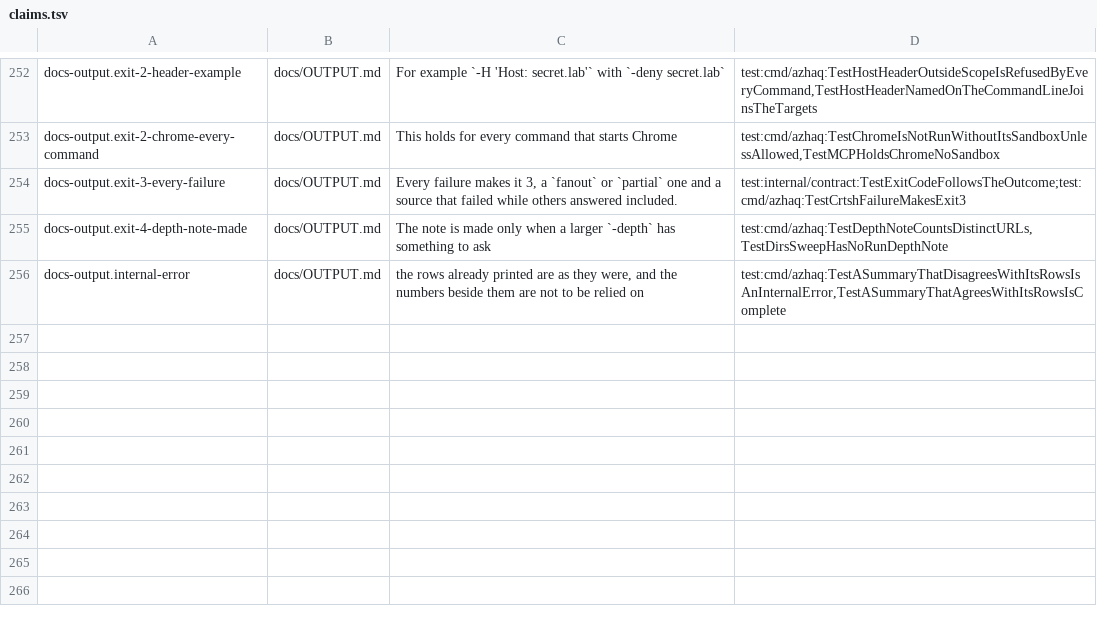
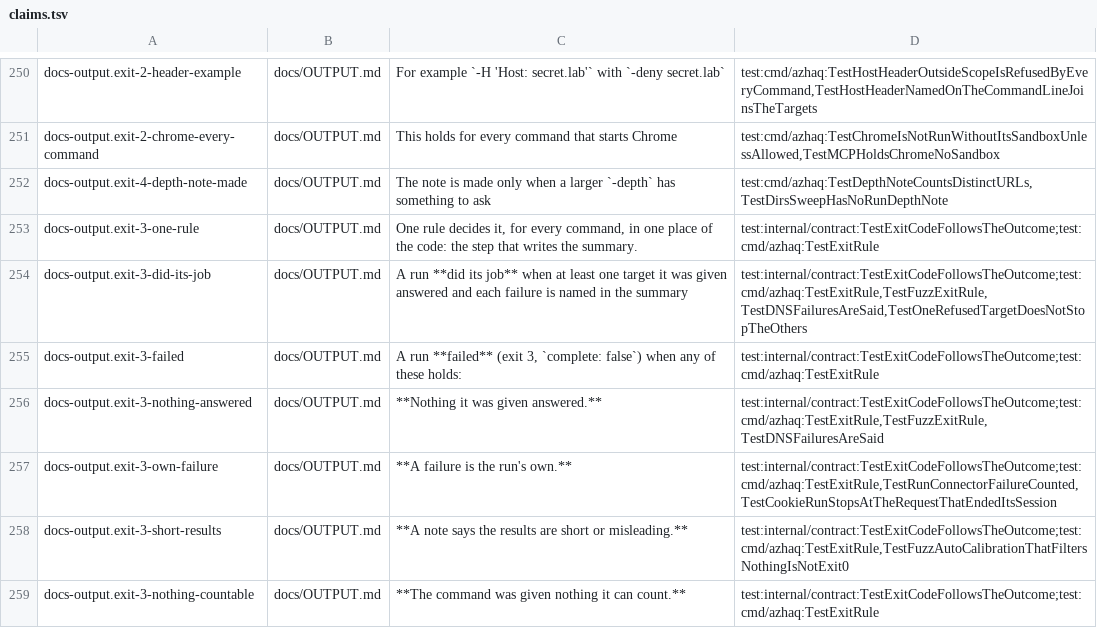
Before and after one commit to lilsadfoqs/azhaq, a TSV file: docs/claims.tsv, drawn as a sheet; only a part is shown, gaps mark what is left out; the shorter side is filled out with more unchanged rows; removed rows and columns are numbered as before the commit, all else as after; the diff covers the shown part only; the diff names each change by its address in the sheet, - before the commit and + after, or states it on an @@ line.

Commit message:
feat(run): exit 0 for a run that did its job, with failures counted
Exit 3 now means the run's own job failed or is incomplete: nothing it was
given answered, a failure names no target (a lost session, a bug, the -exec
connector), or a note says the results are short or misleading. A run that
did its job and names its failures exits 0 with complete: true and a
failures count in every summary. An internal error (the summary disagrees
with its rows) is exit 1 before any of this. -strict-exit restores
any-failure-exits-3. Commands given only addresses or ranges keep
any-failure-exits-3. probe of a name that does not resolve no longer exits 0.

Fixes #124

```diff
--- a/docs/claims.tsv
+++ b/docs/claims.tsv
-row 254: docs-output.exit-3-every-failure | docs/OUTPUT.md | Every failure makes it 3, a `fanout` or `partial` one and a source that failed while others answered included. | test:internal/contract:TestExitCodeFollowsTheOutcome;test:cmd/azhaq:TestCrtshFailureMakesExit3
+row 253: docs-output.exit-3-one-rule | docs/OUTPUT.md | One rule decides it, for every command, in one place of the code: the step that writes the summary. | test:internal/contract:TestExitCodeFollowsTheOutcome;test:cmd/azhaq:TestExitRule
+row 254: docs-output.exit-3-did-its-job | docs/OUTPUT.md | A run **did its job** when at least one target it was given answered and each failure is named in the summary | test:internal/contract:TestExitCodeFollowsTheOutcome;test:cmd/azhaq:TestExitRule,TestFuzzExitRule,TestDNSFailuresAreSaid,TestOneRefusedTargetDoesNotStopTheOthers
+row 255: docs-output.exit-3-failed | docs/OUTPUT.md | A run **failed** (exit 3, `complete: false`) when any of these holds: | test:internal/contract:TestExitCodeFollowsTheOutcome;test:cmd/azhaq:TestExitRule
+row 256: docs-output.exit-3-nothing-answered | docs/OUTPUT.md | **Nothing it was given answered.** | test:internal/contract:TestExitCodeFollowsTheOutcome;test:cmd/azhaq:TestExitRule,TestFuzzExitRule,TestDNSFailuresAreSaid
+row 257: docs-output.exit-3-own-failure | docs/OUTPUT.md | **A failure is the run's own.** | test:internal/contract:TestExitCodeFollowsTheOutcome;test:cmd/azhaq:TestExitRule,TestRunConnectorFailureCounted,TestCookieRunStopsAtTheRequestThatEndedItsSession
+row 258: docs-output.exit-3-short-results | docs/OUTPUT.md | **A note says the results are short or misleading.** | test:internal/contract:TestExitCodeFollowsTheOutcome;test:cmd/azhaq:TestExitRule,TestFuzzAutoCalibrationThatFiltersNothingIsNotExit0
+row 259: docs-output.exit-3-nothing-countable | docs/OUTPUT.md | **The command was given nothing it can count.** | test:internal/contract:TestExitCodeFollowsTheOutcome;test:cmd/azhaq:TestExitRule
```
Also changed, not shown: 8 added rows, 2 removed rows and 2 edited cells elsewhere in this file, 48 other files.
